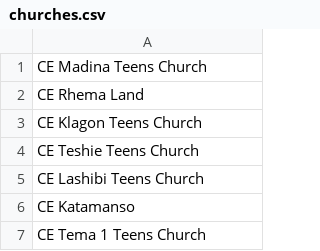
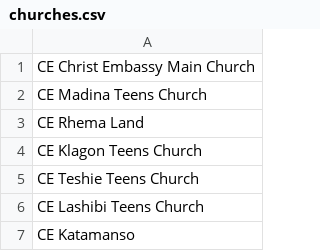
Before and after one commit to pedmindset/ceonline, a CSV file: storage/churches.csv, drawn as a sheet; only a part is shown; the shorter side is filled out with more unchanged rows; the diff names each change by its address in the sheet, - before the commit and + after, or states it on an @@ line.

Commit message:
hotfix

```diff
--- a/storage/churches.csv
+++ b/storage/churches.csv
+row 1: CE Christ Embassy Main Church
```
